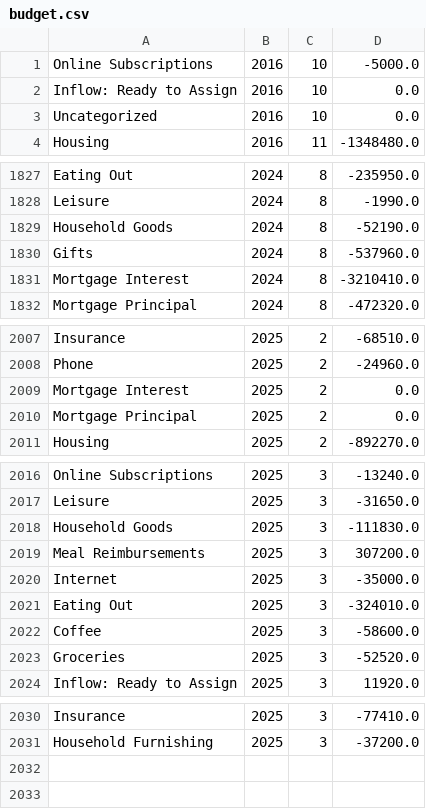
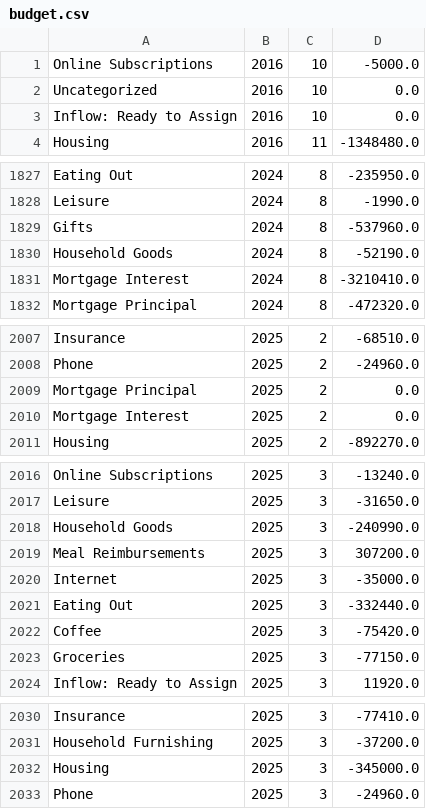
Before and after one commit to arxanas/arxanas.github.io, a CSV file: data/budget.csv, drawn as a sheet; only a part is shown, gaps mark what is left out.

```diff
--- a/data/budget.csv
+++ b/data/budget.csv
@@ -1,4 +1,4 @@
 Online Subscriptions,2016,10,-5000.0
-Inflow: Ready to Assign,2016,10,0.0
 Uncategorized,2016,10,0.0
+Inflow: Ready to Assign,2016,10,0.0
 Housing,2016,11,-1348480.0
@@ -1828,4 +1828,4 @@ Eating Out,2024,8,-235950.0
 Leisure,2024,8,-1990.0
-Household Goods,2024,8,-52190.0
 Gifts,2024,8,-537960.0
+Household Goods,2024,8,-52190.0
 Mortgage Interest,2024,8,-3210410.0
@@ -2008,4 +2008,4 @@ Insurance,2025,2,-68510.0
 Phone,2025,2,-24960.0
-Mortgage Interest,2025,2,0.0
 Mortgage Principal,2025,2,0.0
+Mortgage Interest,2025,2,0.0
 Housing,2025,2,-892270.0
@@ -2017,8 +2017,8 @@ Online Subscriptions,2025,3,-13240.0
 Leisure,2025,3,-31650.0
-Household Goods,2025,3,-111830.0
+Household Goods,2025,3,-240990.0
 Meal Reimbursements,2025,3,307200.0
 Internet,2025,3,-35000.0
-Eating Out,2025,3,-324010.0
-Coffee,2025,3,-58600.0
-Groceries,2025,3,-52520.0
+Eating Out,2025,3,-332440.0
+Coffee,2025,3,-75420.0
+Groceries,2025,3,-77150.0
 Inflow: Ready to Assign,2025,3,11920.0
@@ -2031 +2031,3 @@ Insurance,2025,3,-77410.0
 Household Furnishing,2025,3,-37200.0
+Housing,2025,3,-345000.0
+Phone,2025,3,-24960.0
```
Also changed, not shown: 1 other file.
